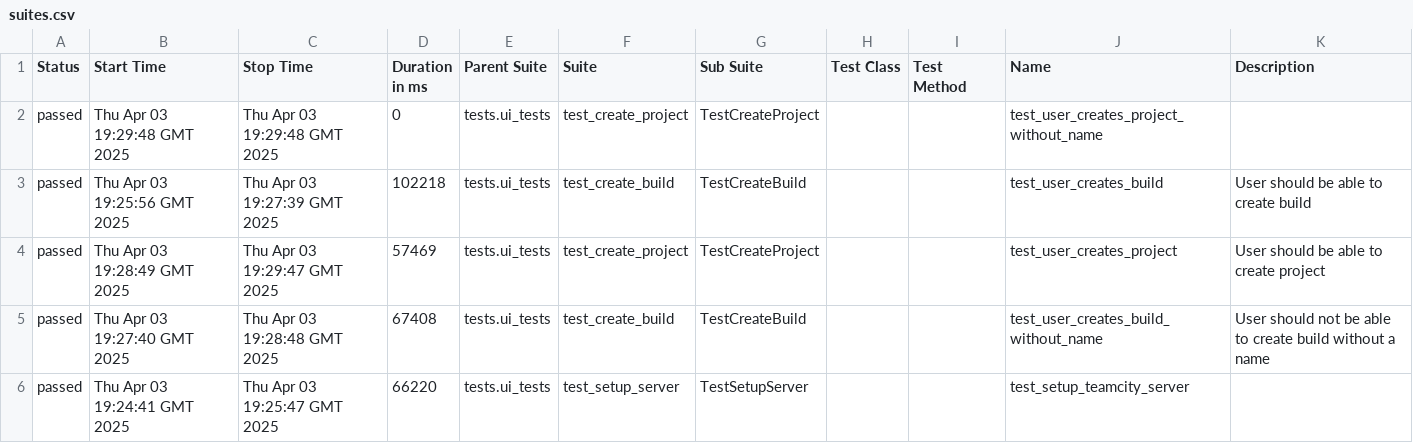
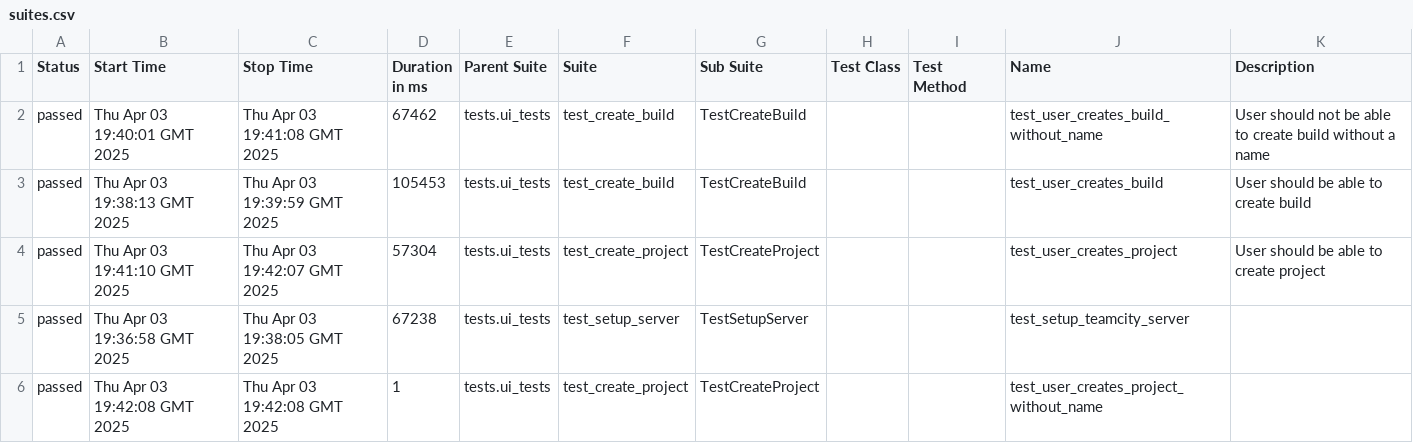
Before and after one commit to BonbonCola/teamcity_test_framework, a CSV file: ui/71/data/suites.csv, drawn as a sheet.

```diff
--- a/ui/71/data/suites.csv
+++ b/ui/71/data/suites.csv
@@ -1,6 +1,6 @@
 "Status","Start Time","Stop Time","Duration in ms","Parent Suite","Suite","Sub Suite","Test Class","Test Method","Name","Description"
-"passed","Thu Apr 03 19:29:48 GMT 2025","Thu Apr 03 19:29:48 GMT 2025","0","tests.ui_tests","test_create_project","TestCreateProject","","","test_user_creates_project_without_name",""
-"passed","Thu Apr 03 19:25:56 GMT 2025","Thu Apr 03 19:27:39 GMT 2025","102218","tests.ui_tests","test_create_build","TestCreateBuild","","","test_user_creates_build","User should be able to create build"
-"passed","Thu Apr 03 19:28:49 GMT 2025","Thu Apr 03 19:29:47 GMT 2025","57469","tests.ui_tests","test_create_project","TestCreateProject","","","test_user_creates_project","User should be able to create project"
-"passed","Thu Apr 03 19:27:40 GMT 2025","Thu Apr 03 19:28:48 GMT 2025","67408","tests.ui_tests","test_create_build","TestCreateBuild","","","test_user_creates_build_without_name","User should not be able to create build without a name"
-"passed","Thu Apr 03 19:24:41 GMT 2025","Thu Apr 03 19:25:47 GMT 2025","66220","tests.ui_tests","test_setup_server","TestSetupServer","","","test_setup_teamcity_server",""
+"passed","Thu Apr 03 19:40:01 GMT 2025","Thu Apr 03 19:41:08 GMT 2025","67462","tests.ui_tests","test_create_build","TestCreateBuild","","","test_user_creates_build_without_name","User should not be able to create build without a name"
+"passed","Thu Apr 03 19:38:13 GMT 2025","Thu Apr 03 19:39:59 GMT 2025","105453","tests.ui_tests","test_create_build","TestCreateBuild","","","test_user_creates_build","User should be able to create build"
+"passed","Thu Apr 03 19:41:10 GMT 2025","Thu Apr 03 19:42:07 GMT 2025","57304","tests.ui_tests","test_create_project","TestCreateProject","","","test_user_creates_project","User should be able to create project"
+"passed","Thu Apr 03 19:36:58 GMT 2025","Thu Apr 03 19:38:05 GMT 2025","67238","tests.ui_tests","test_setup_server","TestSetupServer","","","test_setup_teamcity_server",""
+"passed","Thu Apr 03 19:42:08 GMT 2025","Thu Apr 03 19:42:08 GMT 2025","1","tests.ui_tests","test_create_project","TestCreateProject","","","test_user_creates_project_without_name",""
```
Also changed, not shown: 38 other files.
